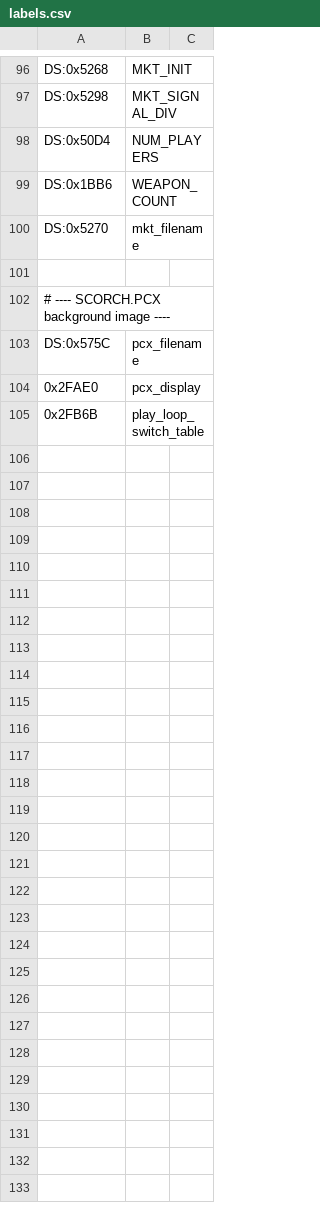
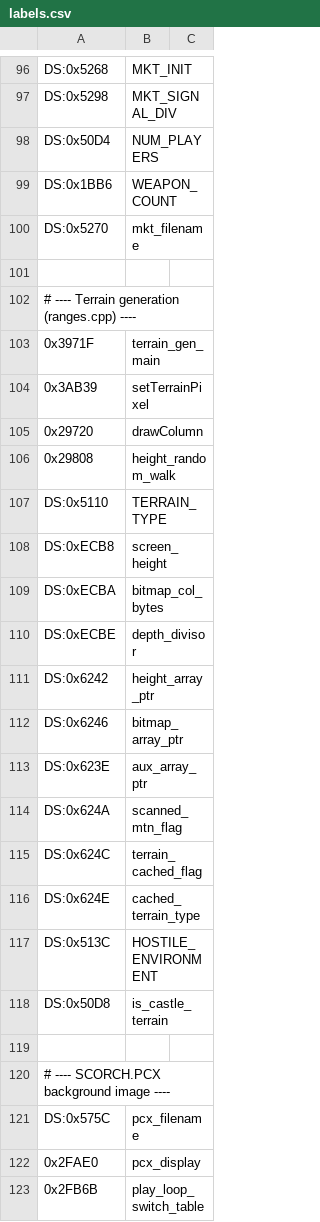
Before and after one commit to vgrichina/scorched-earth, a CSV file: disasm/labels.csv, drawn as a sheet; only a part is shown, gaps mark what is left out; the diff names each change by its address in the sheet, - before the commit and + after, or states it on an @@ line.

```diff
--- a/disasm/labels.csv
+++ b/disasm/labels.csv
+row 102: # ---- Terrain generation (ranges.cpp) ----
+row 103: 0x3971F | terrain_gen_main
+row 104: 0x3AB39 | setTerrainPixel
+row 105: 0x29720 | drawColumn
+row 106: 0x29808 | height_random_walk
+row 107: DS:0x5110 | TERRAIN_TYPE
+row 108: DS:0xECB8 | screen_height
+row 109: DS:0xECBA | bitmap_col_bytes
+row 110: DS:0xECBE | depth_divisor
+row 111: DS:0x6242 | height_array_ptr
+row 112: DS:0x6246 | bitmap_array_ptr
+row 113: DS:0x623E | aux_array_ptr
+row 114: DS:0x624A | scanned_mtn_flag
+row 115: DS:0x624C | terrain_cached_flag
+row 116: DS:0x624E | cached_terrain_type
+row 117: DS:0x513C | HOSTILE_ENVIRONMENT
+row 118: DS:0x50D8 | is_castle_terrain
+row 119: (empty)
```
Also changed, not shown: disasm/comments.csv, 1 other file.
